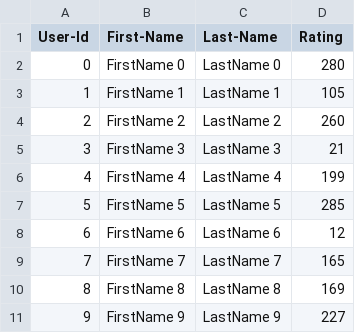
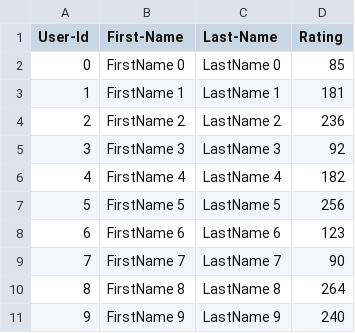
Before and after one commit to ashish-badhe/badhe_ashish_raghu_001560222_labs, a CSV file: Lab_6/UserCatalogue.csv, drawn as a sheet.

```diff
--- a/Lab_6/UserCatalogue.csv
+++ b/Lab_6/UserCatalogue.csv
@@ -1,11 +1,11 @@
 User-Id,First-Name,Last-Name,Rating
-0,FirstName 0,LastName 0,280
-1,FirstName 1,LastName 1,105
-2,FirstName 2,LastName 2,260
-3,FirstName 3,LastName 3,21
-4,FirstName 4,LastName 4,199
-5,FirstName 5,LastName 5,285
-6,FirstName 6,LastName 6,12
-7,FirstName 7,LastName 7,165
-8,FirstName 8,LastName 8,169
-9,FirstName 9,LastName 9,227
+0,FirstName 0,LastName 0,85
+1,FirstName 1,LastName 1,181
+2,FirstName 2,LastName 2,236
+3,FirstName 3,LastName 3,92
+4,FirstName 4,LastName 4,182
+5,FirstName 5,LastName 5,256
+6,FirstName 6,LastName 6,123
+7,FirstName 7,LastName 7,90
+8,FirstName 8,LastName 8,264
+9,FirstName 9,LastName 9,240
```
Also changed, not shown: Lab_6/CommentData.csv, 18 other files.
